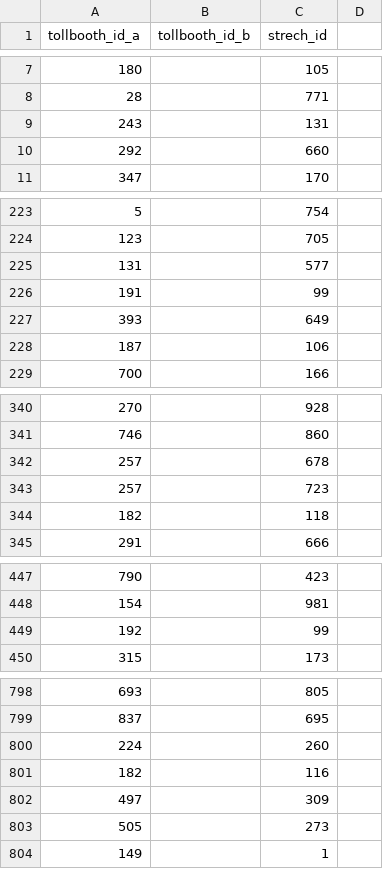
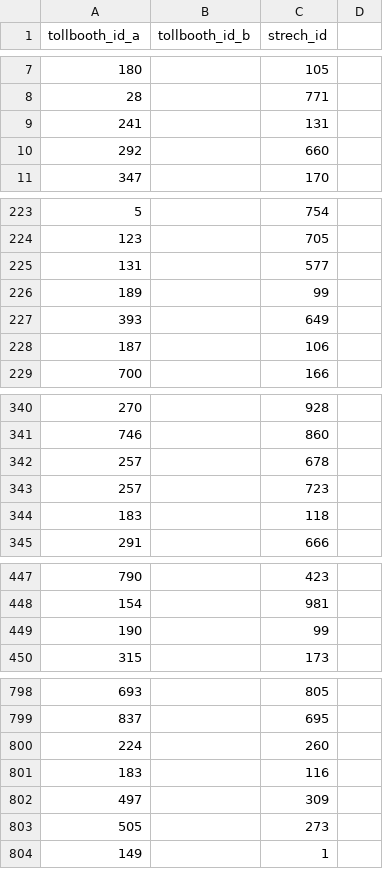
Before and after one commit to elaeon/tollbooth_etc_mx, a CSV file: data/tables/tb_strech_id.csv, drawn as a sheet; only a part is shown, gaps mark what is left out; the diff covers the shown part only.

Commit message:
update data

```diff
--- a/data/tables/tb_strech_id.csv
+++ b/data/tables/tb_strech_id.csv
@@ -8,3 +8,3 @@
 28,,771,
-243,,131,
+241,,131,
 292,,660,
@@ -225,3 +225,3 @@
 131,,577,
-191,,99,
+189,,99,
 393,,649,
@@ -343,3 +343,3 @@
 257,,723,
-182,,118,
+183,,118,
 291,,666,
@@ -448,3 +448,3 @@
 154,,981,
-192,,99,
+190,,99,
 315,,173,
@@ -800,3 +800,3 @@
 224,,260,
-182,,116,
+183,,116,
 497,,309,
```
Also changed, not shown: 3 edited cells elsewhere in this file.
